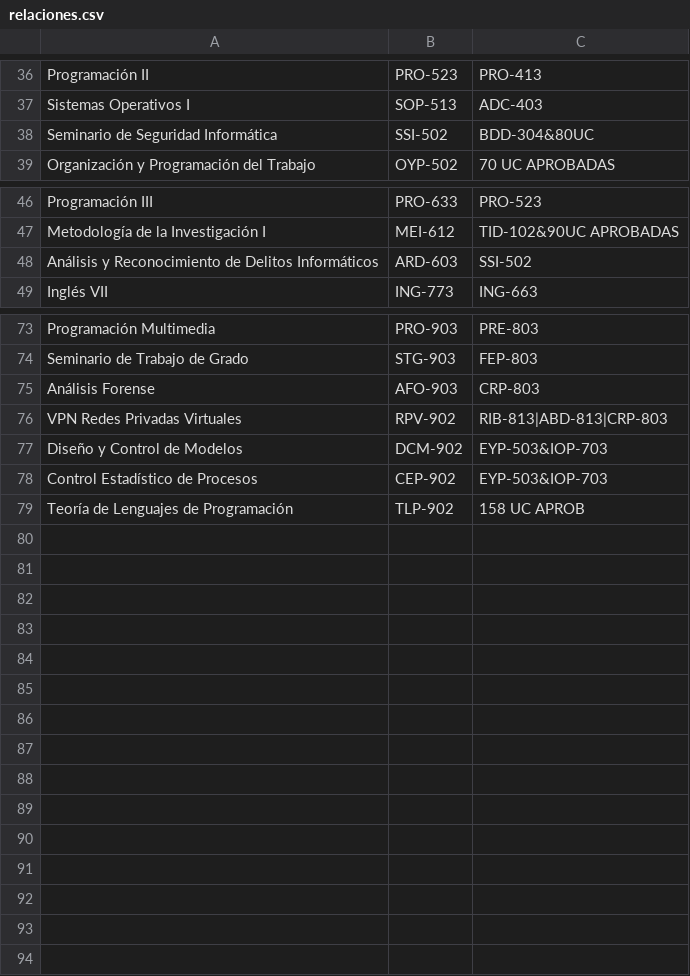
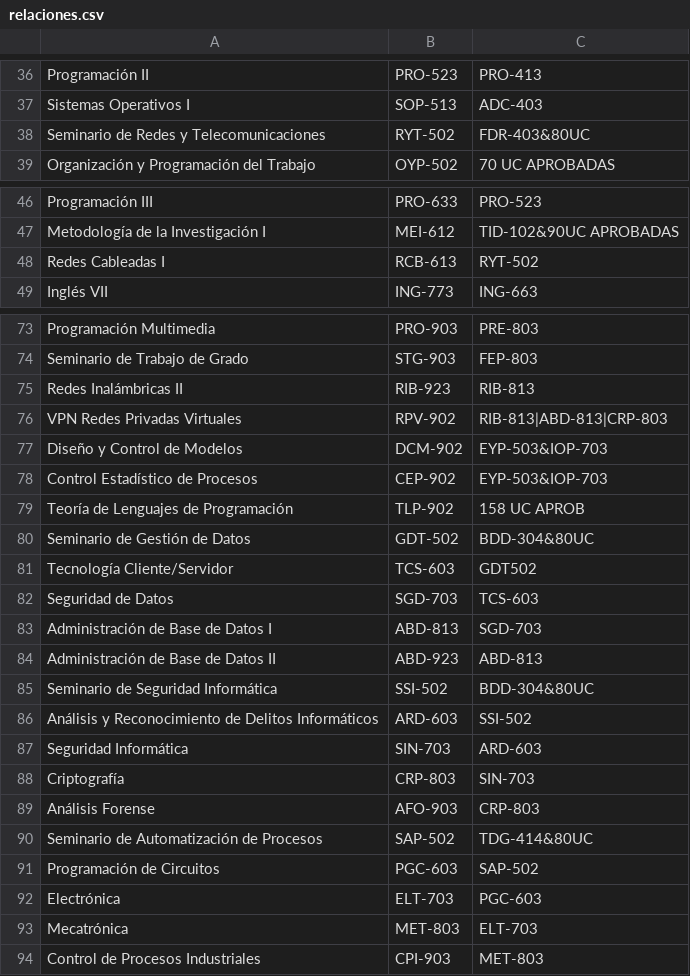
Before and after one commit to JoshuaCarrera/PensumViewer, a CSV file: relaciones.csv, drawn as a sheet; only a part is shown, gaps mark what is left out; the diff covers the shown part only.

```diff
--- a/relaciones.csv
+++ b/relaciones.csv
@@ -37,3 +37,3 @@ Programación II,PRO-523,PRO-413
 Sistemas Operativos I,SOP-513,ADC-403
-Seminario de Seguridad Informática,SSI-502,BDD-304&80UC
+Seminario de Redes y Telecomunicaciones,RYT-502,FDR-403&80UC
 Organización y Programación del Trabajo,OYP-502,70 UC APROBADAS
@@ -47,3 +47,3 @@ Programación III,PRO-633,PRO-523
 Metodología de la Investigación I,MEI-612,TID-102&90UC APROBADAS
-Análisis y Reconocimiento de Delitos Informáticos,ARD-603,SSI-502
+Redes Cableadas I,RCB-613,RYT-502
 Inglés VII,ING-773,ING-663
@@ -74,3 +74,3 @@ Programación Multimedia,PRO-903,PRE-803
 Seminario de Trabajo de Grado,STG-903,FEP-803
-Análisis Forense,AFO-903,CRP-803
+Redes Inalámbricas II,RIB-923,RIB-813
 VPN Redes Privadas Virtuales,RPV-902,RIB-813|ABD-813|CRP-803
@@ -79 +79,16 @@ Control Estadístico de Procesos,CEP-902,EYP-503&IOP-703
 Teoría de Lenguajes de Programación,TLP-902,158 UC APROB
+Seminario de Gestión de Datos,GDT-502,BDD-304&80UC
+Tecnología Cliente/Servidor,TCS-603,GDT502
+Seguridad de Datos,SGD-703,TCS-603
+Administración de Base de Datos I,ABD-813,SGD-703
+Administración de Base de Datos II,ABD-923,ABD-813
+Seminario de Seguridad Informática,SSI-502,BDD-304&80UC
+Análisis y Reconocimiento de Delitos Informáticos,ARD-603,SSI-502
+Seguridad Informática,SIN-703,ARD-603
+Criptografía,CRP-803,SIN-703
+Análisis Forense,AFO-903,CRP-803
+Seminario de Automatización de Procesos,SAP-502,TDG-414&80UC
+Programación de Circuitos,PGC-603,SAP-502
+Electrónica,ELT-703,PGC-603
+Mecatrónica,MET-803,ELT-703
+Control de Procesos Industriales,CPI-903,MET-803
```
Also changed, not shown: 2 added rows elsewhere in this file, doc.csv, 3 other files.
